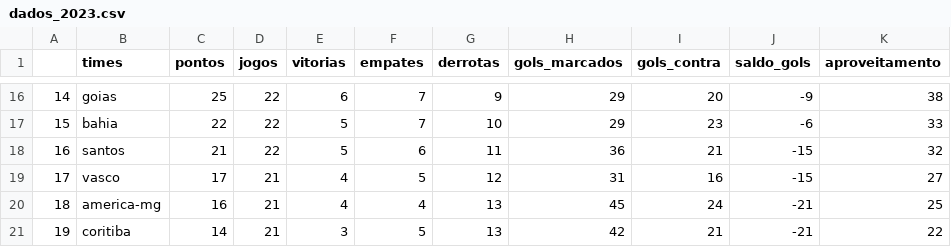
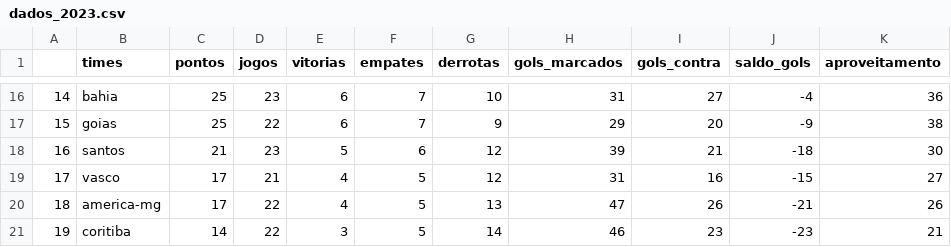
Before and after one commit to silviolima07/fut_serieA_2023, a CSV file: CSV/dados_2023.csv, drawn as a sheet; only a part is shown, gaps mark what is left out; the diff covers the shown part only.

```diff
--- a/CSV/dados_2023.csv
+++ b/CSV/dados_2023.csv
@@ -16,6 +16,6 @@
-14,goias,25,22,6,7,9,29,20,-9,38
-15,bahia,22,22,5,7,10,29,23,-6,33
-16,santos,21,22,5,6,11,36,21,-15,32
+14,bahia,25,23,6,7,10,31,27,-4,36
+15,goias,25,22,6,7,9,29,20,-9,38
+16,santos,21,23,5,6,12,39,21,-18,30
 17,vasco,17,21,4,5,12,31,16,-15,27
-18,america-mg,16,21,4,4,13,45,24,-21,25
-19,coritiba,14,21,3,5,13,42,21,-21,22
+18,america-mg,17,22,4,5,13,47,26,-21,26
+19,coritiba,14,22,3,5,14,46,23,-23,21
```
Also changed, not shown: 1 added row, 1 removed row and 59 edited cells elsewhere in this file, CSV/dados_2012_2023.csv.
